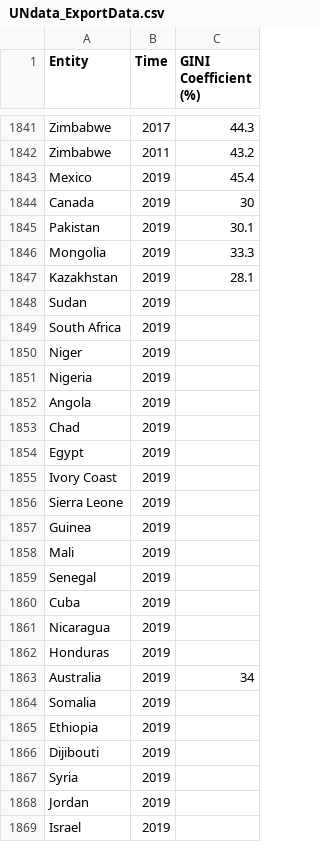
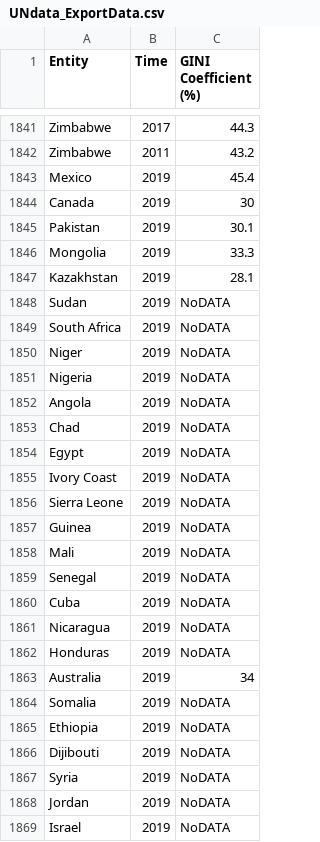
Before and after one commit to DataScienceProject2022-2023/Data-Science, a CSV file: UNdata_ExportData.csv, drawn as a sheet; only a part is shown, gaps mark what is left out.

Commit message:
Add files via upload

```diff
--- a/UNdata_ExportData.csv
+++ b/UNdata_ExportData.csv
@@ -1847,23 +1847,23 @@ Mongolia,2019,33.3
 Kazakhstan,2019,28.1
-Sudan,2019,
-South Africa,2019,
-Niger,2019,
-Nigeria,2019,
-Angola,2019,
-Chad,2019,
-Egypt,2019,
-Ivory Coast,2019,
-Sierra Leone,2019,
-Guinea,2019,
-Mali,2019,
-Senegal,2019,
-Cuba,2019,
-Nicaragua,2019,
-Honduras,2019,
+Sudan,2019,NoDATA
+South Africa,2019,NoDATA
+Niger,2019,NoDATA
+Nigeria,2019,NoDATA
+Angola,2019,NoDATA
+Chad,2019,NoDATA
+Egypt,2019,NoDATA
+Ivory Coast,2019,NoDATA
+Sierra Leone,2019,NoDATA
+Guinea,2019,NoDATA
+Mali,2019,NoDATA
+Senegal,2019,NoDATA
+Cuba,2019,NoDATA
+Nicaragua,2019,NoDATA
+Honduras,2019,NoDATA
 Australia,2019,34
-Somalia,2019,
-Ethiopia,2019,
-Dijibouti,2019,
-Syria,2019,
-Jordan,2019,
-Israel,2019,
+Somalia,2019,NoDATA
+Ethiopia,2019,NoDATA
+Dijibouti,2019,NoDATA
+Syria,2019,NoDATA
+Jordan,2019,NoDATA
+Israel,2019,NoDATA
```
